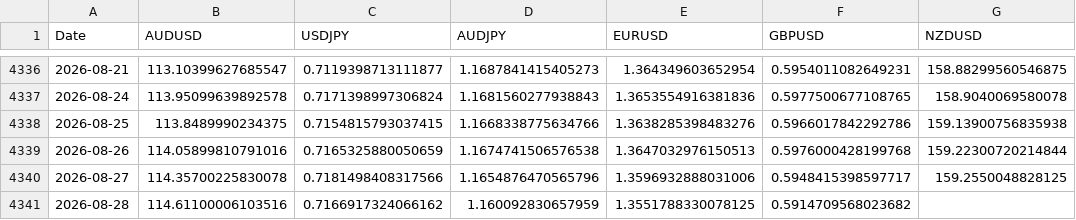
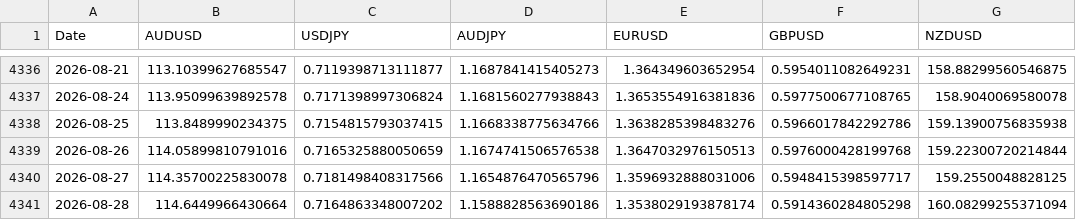
Before and after one commit to tbrown122387/stat-4170-public, a CSV file: lectures/data/fx_rates.csv, drawn as a sheet; only a part is shown, gaps mark what is left out.

```diff
--- a/lectures/data/fx_rates.csv
+++ b/lectures/data/fx_rates.csv
@@ -4340,2 +4340,2 @@ Date,AUDUSD,USDJPY,AUDJPY,EURUSD,GBPUSD,NZDUSD
 2026-08-27,114.35700225830078,0.7181498408317566,1.1654876470565796,1.3596932888031006,0.5948415398597717,159.2550048828125
-2026-08-28,114.61100006103516,0.7166917324066162,1.160092830657959,1.3551788330078125,0.5914709568023682,
+2026-08-28,114.6449966430664,0.7164863348007202,1.1588828563690186,1.3538029193878174,0.5914360284805298,160.08299255371094
```
Also changed, not shown: lectures/data/carry_pnl.csv, lectures/data/prices.csv, 7 other files.
